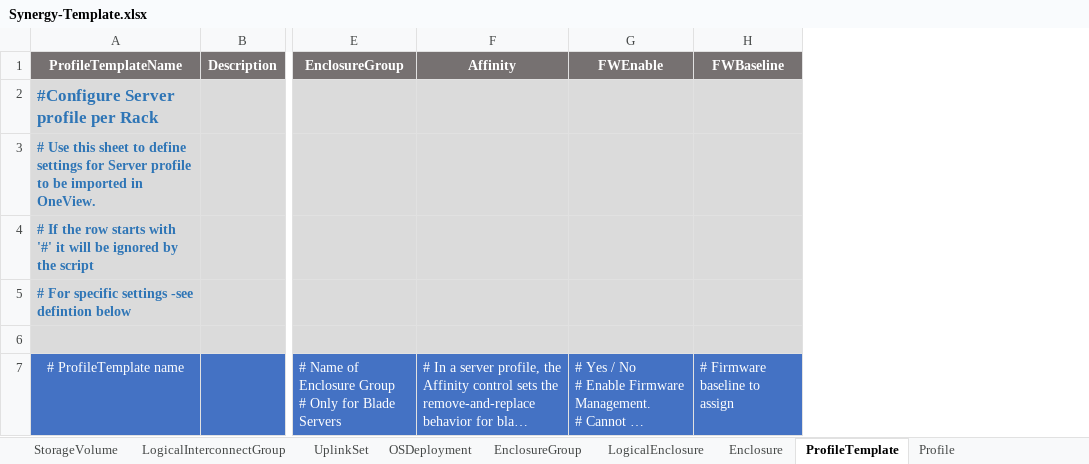
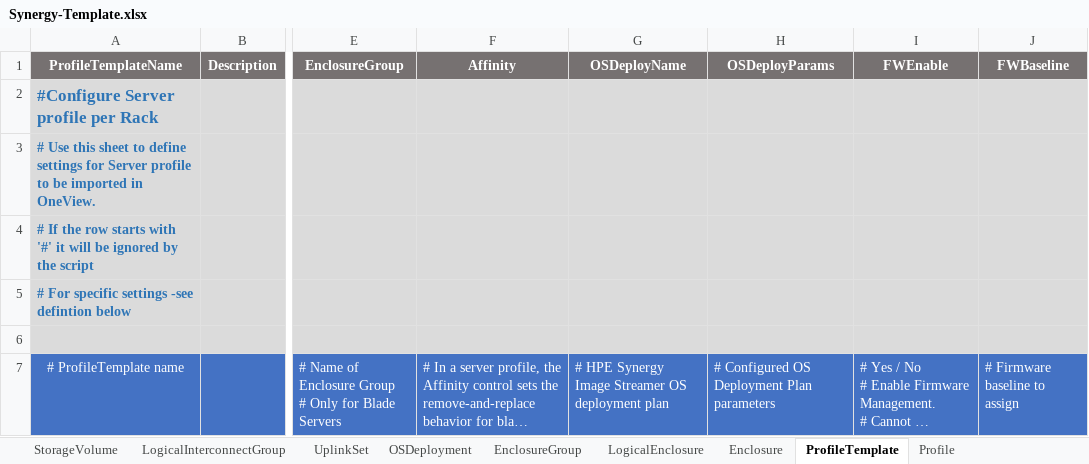
Before and after one commit to DungKHoang/Old-NotUsed-Import-Export-OneView-Resources, an Excel workbook: Synergy-Template.xlsx, sheet ProfileTemplate, drawn as a sheet; only a part is shown, gaps mark what is left out; long unchanged cells end in …; values as stored, in another font and other column widths than the file's, no borders; the diff names each change by its address in the sheet, - before the commit and + after, or states it on an @@ line.

Commit message:
3.1-2 update
Export OS Deployment - ip -wwnn

```diff
--- a/Synergy-Template.xlsx (sheet ProfileTemplate)
+++ b/Synergy-Template.xlsx (sheet ProfileTemplate)
+column G (OSDeployName), row 7: # HPE Synergy Image Streamer OS deployment plan
+column H (OSDeployParams), row 7: # Configured OS Deployment Plan parameters
```
Also changed, not shown: sheet Profile, other sheet tabs, 6 other files.
